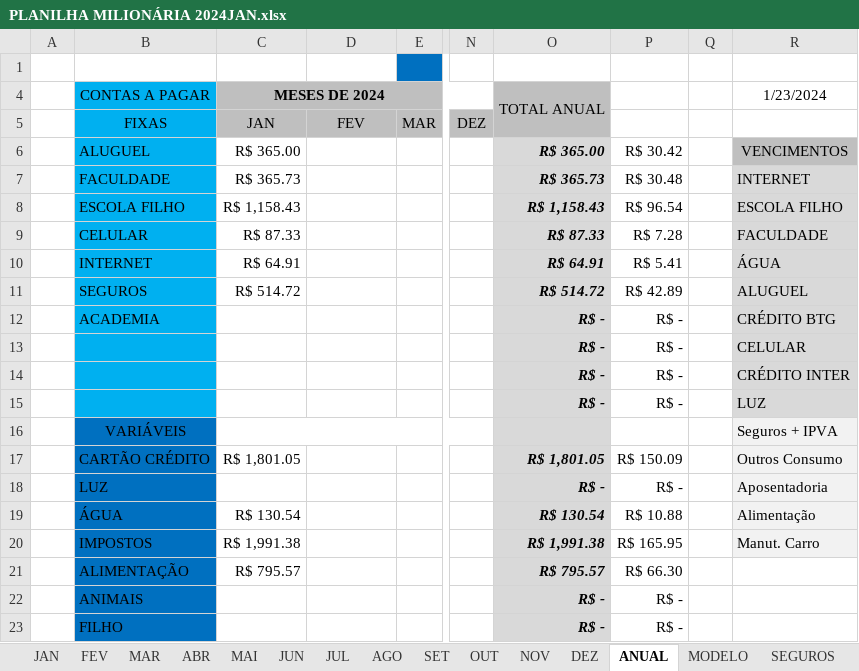
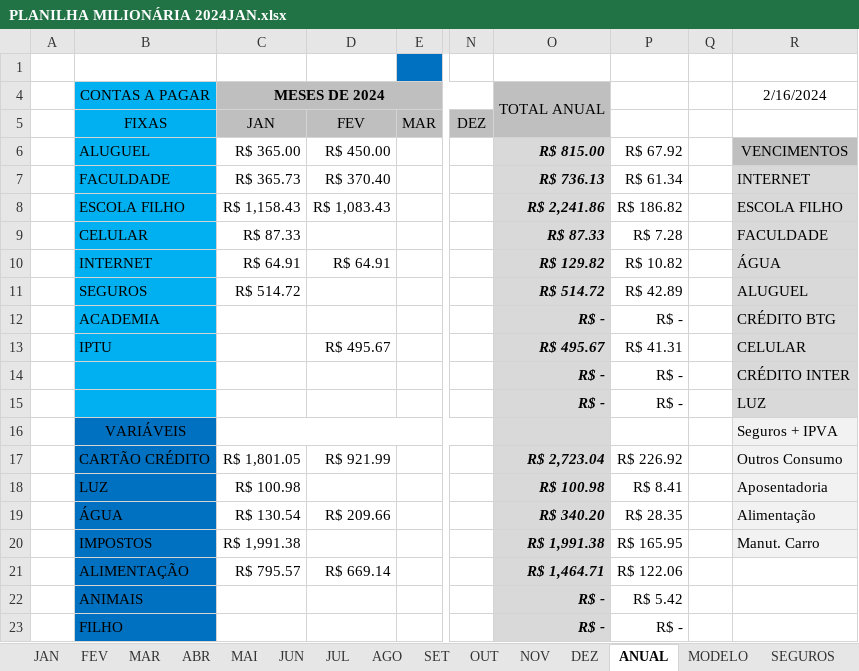
Before and after one commit to LucianoJDEscobar/GitHub, an Excel workbook: Pessoal/Financeiro/PLANILHA MILIONÁRIA 2024JAN.xlsx, sheet ANUAL, drawn as a sheet; only a part is shown, gaps mark what is left out; values as stored, in another font and other column widths than the file's, no borders; conditional formats not drawn; the diff covers the shown part only; the diff names each change by its address in the sheet, - before the commit and + after, or states it on an @@ line.

```diff
--- a/Pessoal/Financeiro/PLANILHA MILIONÁRIA 2024JAN.xlsx (sheet ANUAL)
+++ b/Pessoal/Financeiro/PLANILHA MILIONÁRIA 2024JAN.xlsx (sheet ANUAL)
-R4: 1/23/2024
+R4: 2/16/2024
-D6: (empty)
+D6: R$ 450.00
-O6: R$ 365.00
+O6: R$ 815.00
-P6: R$ 30.42
+P6: R$ 67.92
-D7: (empty)
+D7: R$ 370.40
-O7: R$ 365.73
+O7: R$ 736.13
-P7: R$ 30.48
+P7: R$ 61.34
-D8: (empty)
+D8: R$ 1,083.43
-O8: R$ 1,158.43
+O8: R$ 2,241.86
-P8: R$ 96.54
+P8: R$ 186.82
-D10: (empty)
+D10: R$ 64.91
-O10: R$ 64.91
+O10: R$ 129.82
-P10: R$ 5.41
+P10: R$ 10.82
-B13: (empty)
+B13: IPTU
-D13: (empty)
+D13: R$ 495.67
-O13: R$ -
+O13: R$ 495.67
-P13: R$ -
+P13: R$ 41.31
-D17: (empty)
+D17: R$ 921.99
-O17: R$ 1,801.05
+O17: R$ 2,723.04
-P17: R$ 150.09
+P17: R$ 226.92
-C18: (empty)
+C18: R$ 100.98
-O18: R$ -
+O18: R$ 100.98
-P18: R$ -
+P18: R$ 8.41
-D19: (empty)
+D19: R$ 209.66
-O19: R$ 130.54
+O19: R$ 340.20
-P19: R$ 10.88
+P19: R$ 28.35
-D21: (empty)
+D21: R$ 669.14
-O21: R$ 795.57
+O21: R$ 1,464.71
-P21: R$ 66.30
+P21: R$ 122.06
-P22: R$ -
+P22: R$ 5.42
```
Also changed, not shown: 11 added rows, 11 removed rows and 47 edited cells elsewhere in this sheet, sheet FII 2024, sheet MAR, sheet FEV, sheet RENDA FIXA, sheet JAN, sheet SIMULAÇÃO, formulas that keep their value, hidden cells, charts or pictures, Pessoal/Malu/2023/Vendasmalu_2023.xlsx, Pessoal/Malu/2024/Vendasmalu_2024_JAN.xlsx, 4 other files.
